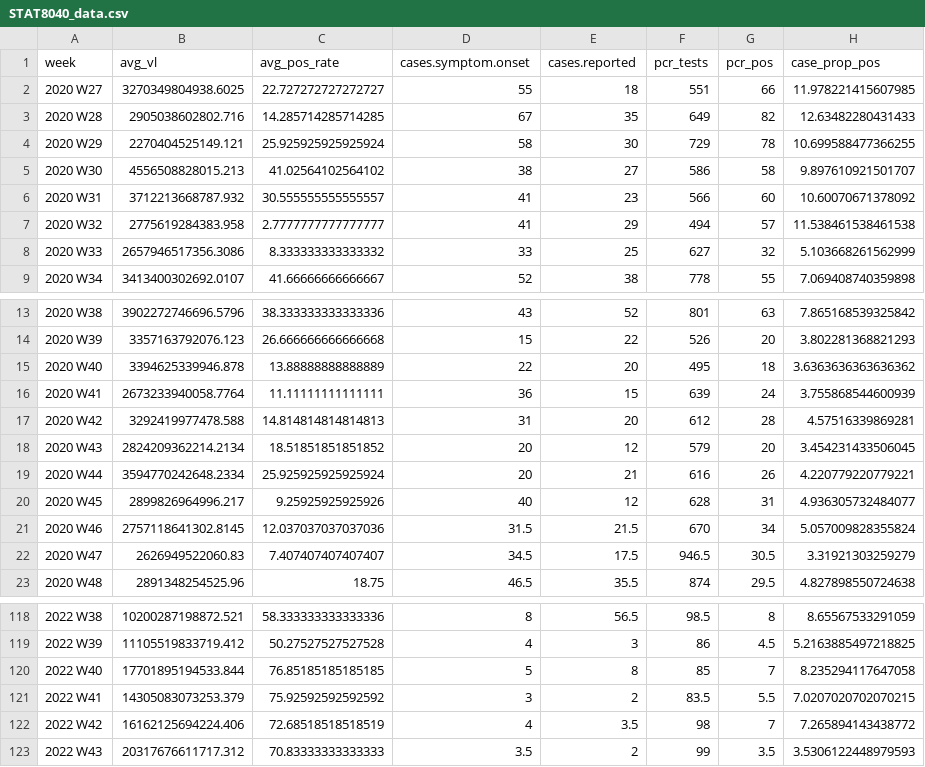
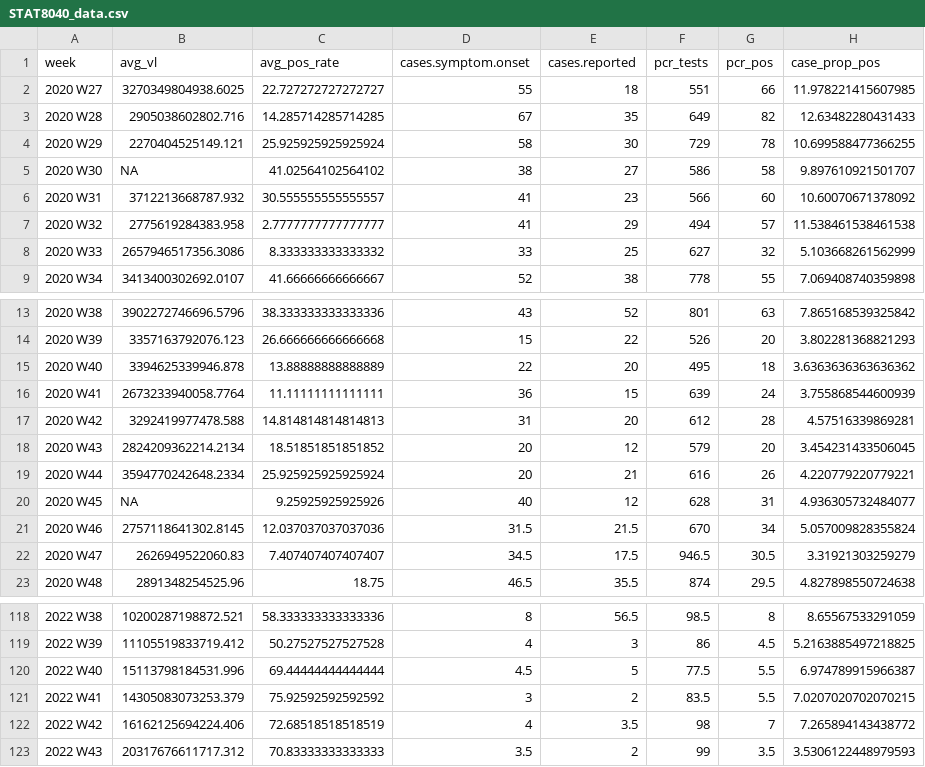
Before and after one commit to lmlariscy/Wastewater_modeling, a CSV file: data/processed_data/STAT8040_data.csv, drawn as a sheet; only a part is shown, gaps mark what is left out.

```diff
--- a/data/processed_data/STAT8040_data.csv
+++ b/data/processed_data/STAT8040_data.csv
@@ -4,3 +4,3 @@ week,avg_vl,avg_pos_rate,cases.symptom.onset,cases.reported,pcr_tests,pcr_pos,ca
 2020 W29,2270404525149.121,25.925925925925924,58,30,729,78,10.699588477366255
-2020 W30,4556508828015.213,41.02564102564102,38,27,586,58,9.897610921501707
+2020 W30,NA,41.02564102564102,38,27,586,58,9.897610921501707
 2020 W31,3712213668787.932,30.555555555555557,41,23,566,60,10.60070671378092
@@ -19,3 +19,3 @@ week,avg_vl,avg_pos_rate,cases.symptom.onset,cases.reported,pcr_tests,pcr_pos,ca
 2020 W44,3594770242648.2334,25.925925925925924,20,21,616,26,4.220779220779221
-2020 W45,2899826964996.217,9.25925925925926,40,12,628,31,4.936305732484077
+2020 W45,NA,9.25925925925926,40,12,628,31,4.936305732484077
 2020 W46,2757118641302.8145,12.037037037037036,31.5,21.5,670,34,5.057009828355824
@@ -119,3 +119,3 @@ week,avg_vl,avg_pos_rate,cases.symptom.onset,cases.reported,pcr_tests,pcr_pos,ca
 2022 W39,11105519833719.412,50.27527527527528,4,3,86,4.5,5.2163885497218825
-2022 W40,17701895194533.844,76.85185185185185,5,8,85,7,8.235294117647058
+2022 W40,15113798184531.996,69.44444444444444,4.5,5,77.5,5.5,6.974789915966387
 2022 W41,14305083073253.379,75.92592592592592,3,2,83.5,5.5,7.0207020702070215
```
Also changed, not shown: 7 other files.
